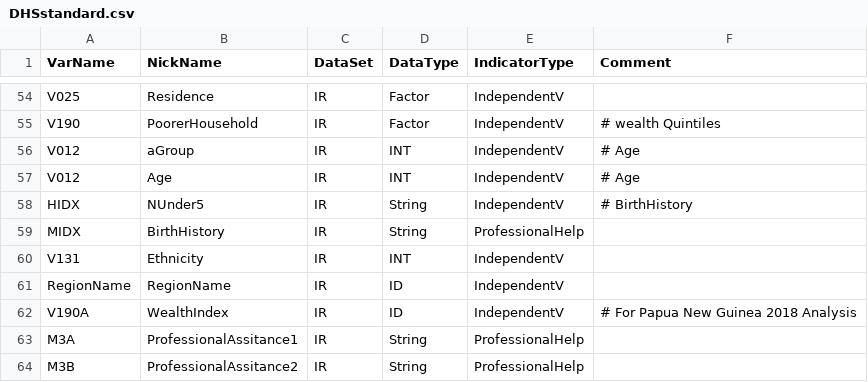
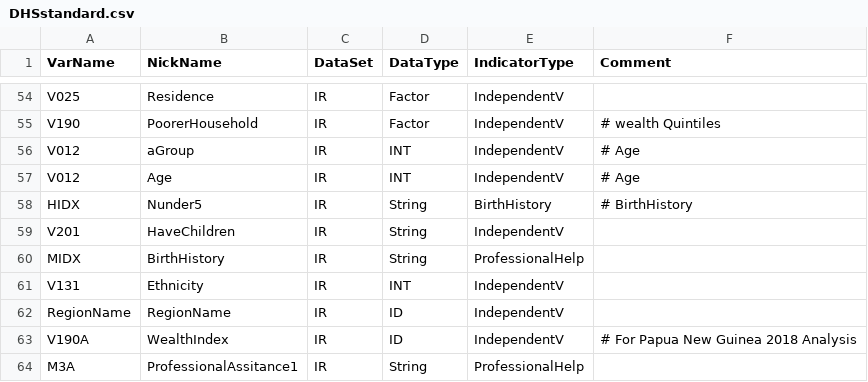
Before and after one commit to unescap/LNOB_Rcode, a CSV file: DHScsv/DHSstandard.csv, drawn as a sheet; only a part is shown, gaps mark what is left out; the shorter side is filled out with more unchanged rows.

Commit message:
NUnder5 redefined, HaveChildren created

```diff
--- a/DHScsv/DHSstandard.csv
+++ b/DHScsv/DHSstandard.csv
@@ -57,3 +57,4 @@ V012,aGroup,IR,INT,IndependentV,# Age
 V012,Age,IR,INT,IndependentV,# Age
-HIDX,NUnder5,IR,String,IndependentV,# BirthHistory
+HIDX,Nunder5,IR,String,BirthHistory,# BirthHistory
+V201,HaveChildren,IR,String,IndependentV,
 MIDX,BirthHistory,IR,String,ProfessionalHelp,
```
Also changed, not shown: DHScsv/DHSstandardAM61.csv, DHScsv/DHSstandardBD70.csv, 39 other files.
